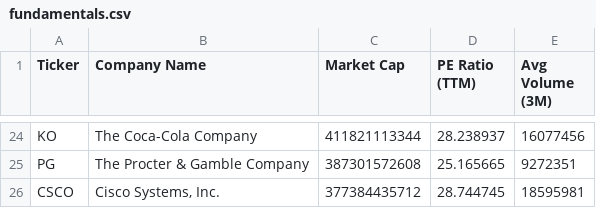
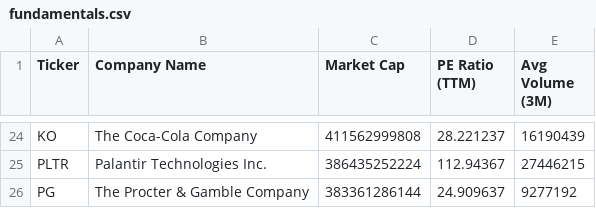
Before and after one commit to NK-Mikey/Stock-Market-Dashboard, a CSV file: data/fundamentals.csv, drawn as a sheet; only a part is shown, gaps mark what is left out; removed rows and columns are numbered as before the commit, all else as after; the diff covers the shown part only; the diff names each change by its address in the sheet, - before the commit and + after, or states it on an @@ line.

```diff
--- a/data/fundamentals.csv
+++ b/data/fundamentals.csv
-C24 (Market Cap): 411821113344
+C24 (Market Cap): 411562999808
-D24 (PE Ratio (TTM)): 28.238937
+D24 (PE Ratio (TTM)): 28.221237
-E24 (Avg Volume (3M)): 16077456
+E24 (Avg Volume (3M)): 16190439
+row 25: PLTR | Palantir Technologies Inc. | 386435252224 | 112.94367 | 27446215
-C26 (Market Cap): 387301572608
+C26 (Market Cap): 383361286144
-D26 (PE Ratio (TTM)): 25.165665
+D26 (PE Ratio (TTM)): 24.909637
-E26 (Avg Volume (3M)): 9272351
+E26 (Avg Volume (3M)): 9277192
-row 26: CSCO | Cisco Systems, Inc. | 377384435712 | 28.744745 | 18595981
```
Also changed, not shown: 2 added rows, 2 removed rows and 60 edited cells elsewhere in this file, data/dim_stock.csv, 1 other file.
